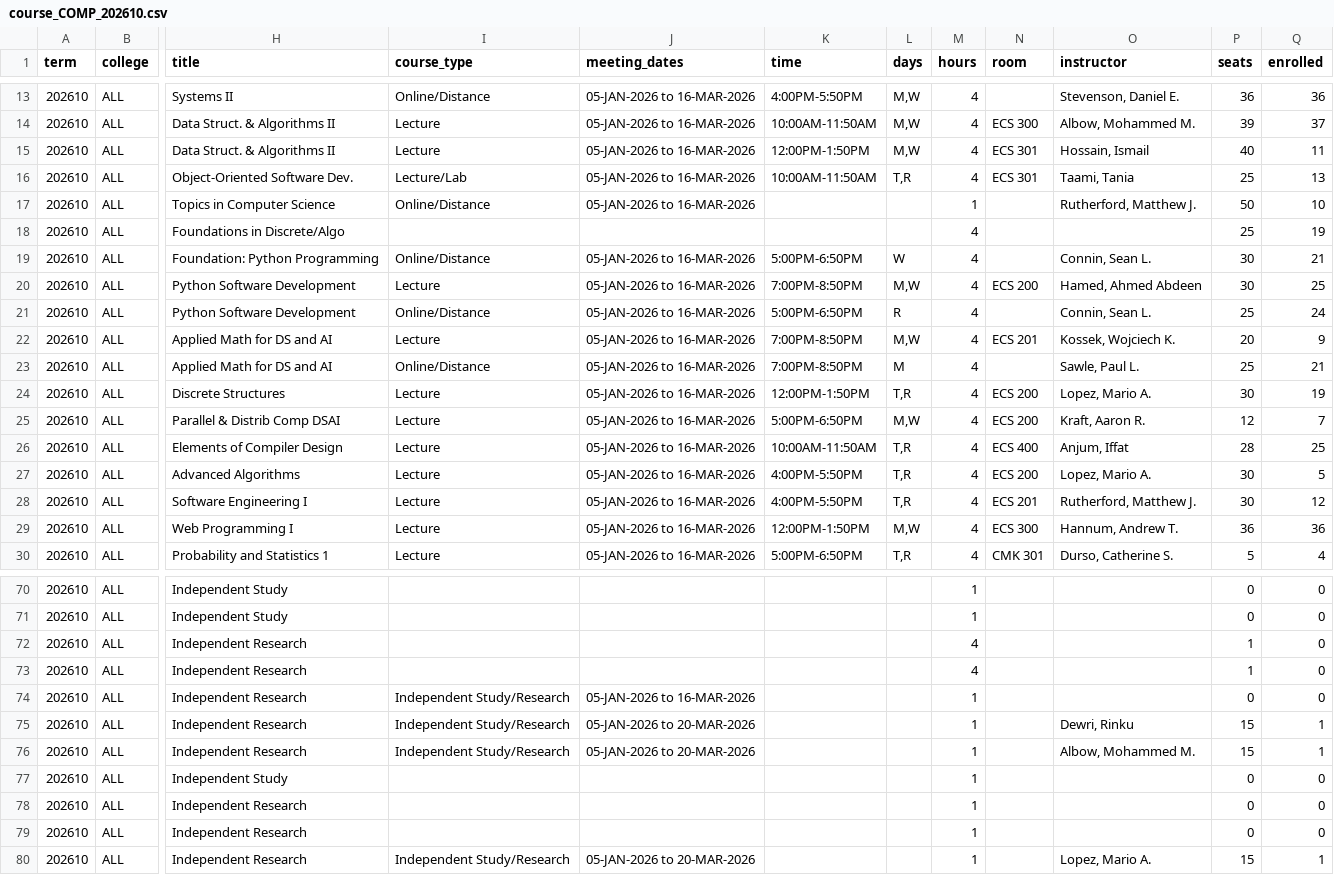
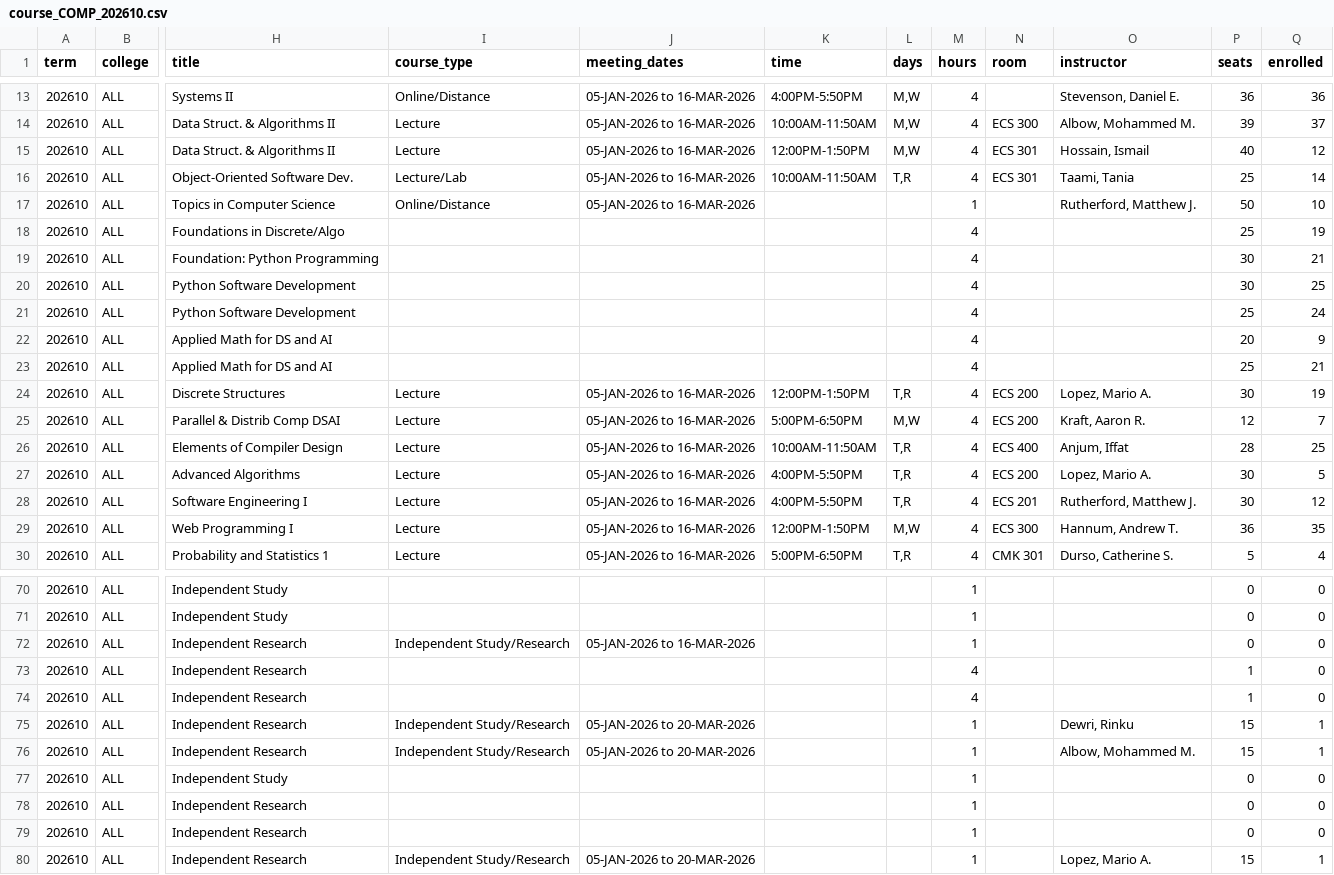
Before and after one commit to alexanderlewisstevens/course_data, a CSV file: data/course_COMP_202610.csv, drawn as a sheet; only a part is shown, gaps mark what is left out; the diff covers the shown part only; the diff names each change by its address in the sheet, - before the commit and + after, or states it on an @@ line.

```diff
--- a/data/course_COMP_202610.csv
+++ b/data/course_COMP_202610.csv
-Q15 (enrolled): 11
+Q15 (enrolled): 12
-Q16 (enrolled): 13
+Q16 (enrolled): 14
-I19 (course_type): Online/Distance
+I19 (course_type): (empty)
-J19:J23 (meeting_dates): 05-JAN-2026 to 16-MAR-2026
+J19:J23 (meeting_dates): (empty)
-K19 (time): 5:00PM-6:50PM
+K19 (time): (empty)
-L19 (days): W
+L19 (days): (empty)
-O19 (instructor): Connin, Sean L.
+O19 (instructor): (empty)
-I20 (course_type): Lecture
+I20 (course_type): (empty)
-K20 (time): 7:00PM-8:50PM
+K20 (time): (empty)
-L20 (days): M,W
+L20 (days): (empty)
-N20 (room): ECS 200
+N20 (room): (empty)
-O20 (instructor): Hamed, Ahmed Abdeen
+O20 (instructor): (empty)
-I21 (course_type): Online/Distance
+I21 (course_type): (empty)
-K21 (time): 5:00PM-6:50PM
+K21 (time): (empty)
-L21 (days): R
+L21 (days): (empty)
-O21 (instructor): Connin, Sean L.
+O21 (instructor): (empty)
-I22 (course_type): Lecture
+I22 (course_type): (empty)
-K22:K23 (time): 7:00PM-8:50PM
+K22:K23 (time): (empty)
-L22 (days): M,W
+L22 (days): (empty)
-N22 (room): ECS 201
+N22 (room): (empty)
-O22 (instructor): Kossek, Wojciech K.
+O22 (instructor): (empty)
-I23 (course_type): Online/Distance
+I23 (course_type): (empty)
-L23 (days): M
+L23 (days): (empty)
-O23 (instructor): Sawle, Paul L.
+O23 (instructor): (empty)
-Q29 (enrolled): 36
+Q29 (enrolled): 35
@@ row 74 moved to row 72: 202610 @@
@@ row 79 moved to row 78: 202610 @@
```
Also changed, not shown: 1 moved row elsewhere in this file, data/processed/gta_compatibility_term_202610.csv, 6 other files.
